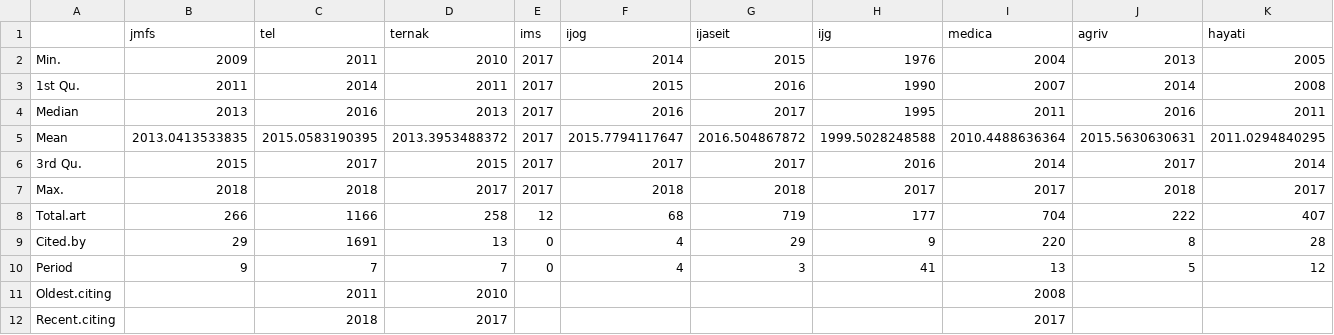
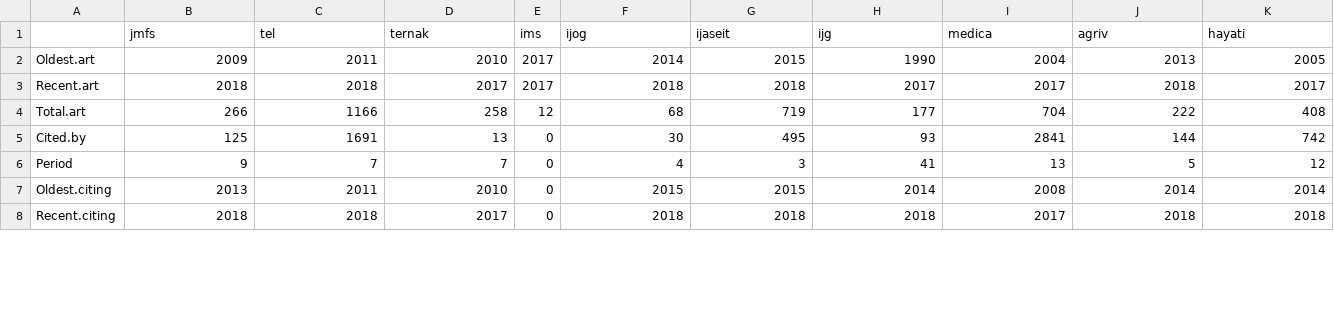
Before and after one commit to dasaptaerwin/pubanalytics, a CSV file: prep_data/art_summary.csv, drawn as a sheet; only a part is shown; the diff covers the shown part only.

Commit message:
added data in art_summary csv

```diff
--- a/prep_data/art_summary.csv
+++ b/prep_data/art_summary.csv
@@ -1,12 +1,8 @@
 ,jmfs,tel,ternak,ims,ijog,ijaseit,ijg,medica,agriv,hayati
-Min.,2009,2011,2010,2017,2014,2015,1976,2004,2013,2005
-1st Qu.,2011,2014,2011,2017,2015,2016,1990,2007,2014,2008
-Median,2013,2016,2013,2017,2016,2017,1995,2011,2016,2011
-Mean,2013.0413533835,2015.0583190395,2013.3953488372,2017,2015.7794117647,2016.504867872,1999.5028248588,2010.4488636364,2015.5630630631,2011.0294840295
-3rd Qu.,2015,2017,2015,2017,2017,2017,2016,2014,2017,2014
-Max.,2018,2018,2017,2017,2018,2018,2017,2017,2018,2017
-Total.art,266,1166,258,12,68,719,177,704,222,407
-Cited.by,29,1691,13,0,4,29,9,220,8,28
+Oldest.art,2009,2011,2010,2017,2014,2015,1990,2004,2013,2005
+Recent.art,2018,2018,2017,2017,2018,2018,2017,2017,2018,2017
+Total.art,266,1166,258,12,68,719,177,704,222,408
+Cited.by,125,1691,13,0,30,495,93,2841,144,742
 Period,9,7,7,0,4,3,41,13,5,12
-Oldest.citing,,2011,2010,,,,,2008,,
-Recent.citing,,2018,2017,,,,,2017,,
+Oldest.citing,2013,2011,2010,0,2015,2015,2014,2008,2014,2014
+Recent.citing,2018,2018,2017,0,2018,2018,2018,2017,2018,2018
```
Also changed, not shown: 14 edited cells elsewhere in this file.
